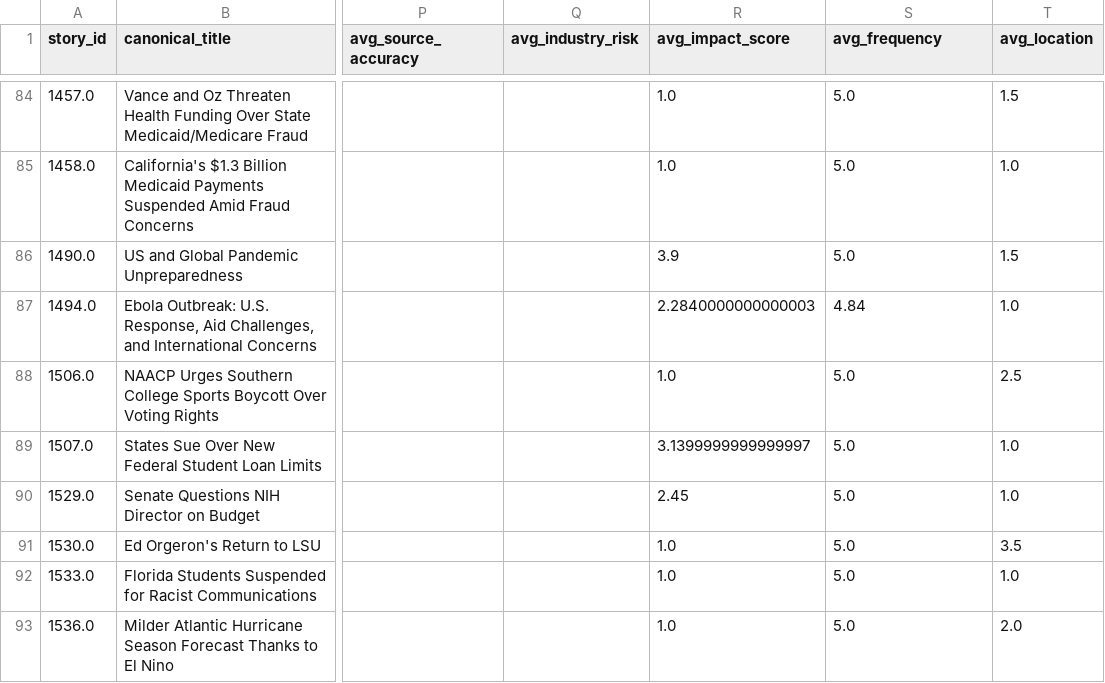
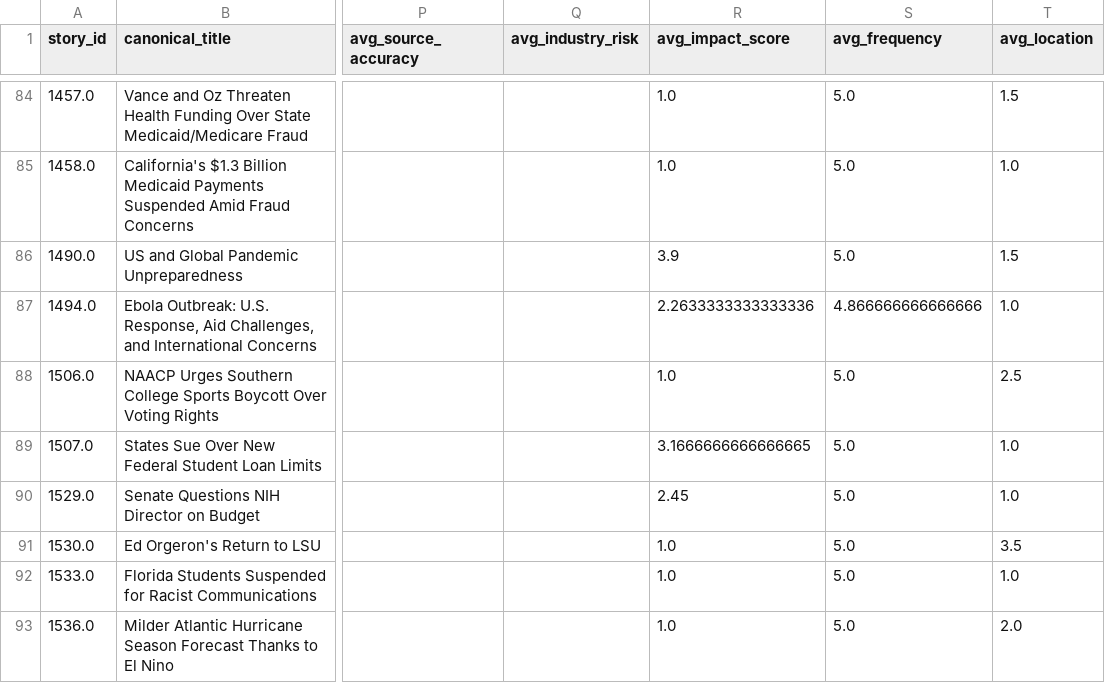
Before and after one commit to ERSRisk/Tulane-Sentiment-Analysis, a CSV file: pipeline/resources/Canonical_Stories_with_Summaries.csv, drawn as a sheet; only a part is shown, gaps mark what is left out; the diff names each change by its address in the sheet, - before the commit and + after, or states it on an @@ line.

```diff
--- a/pipeline/resources/Canonical_Stories_with_Summaries.csv
+++ b/pipeline/resources/Canonical_Stories_with_Summaries.csv
-R87 (avg_impact_score): 2.2840000000000003
+R87 (avg_impact_score): 2.2633333333333336
-S87 (avg_frequency): 4.84
+S87 (avg_frequency): 4.866666666666666
-R89 (avg_impact_score): 3.1399999999999997
+R89 (avg_impact_score): 3.1666666666666665
```
Also changed, not shown: pipeline/resources/final_risk_scores1.csv, pipeline/resources/topic_trend.csv, 7 other files.
